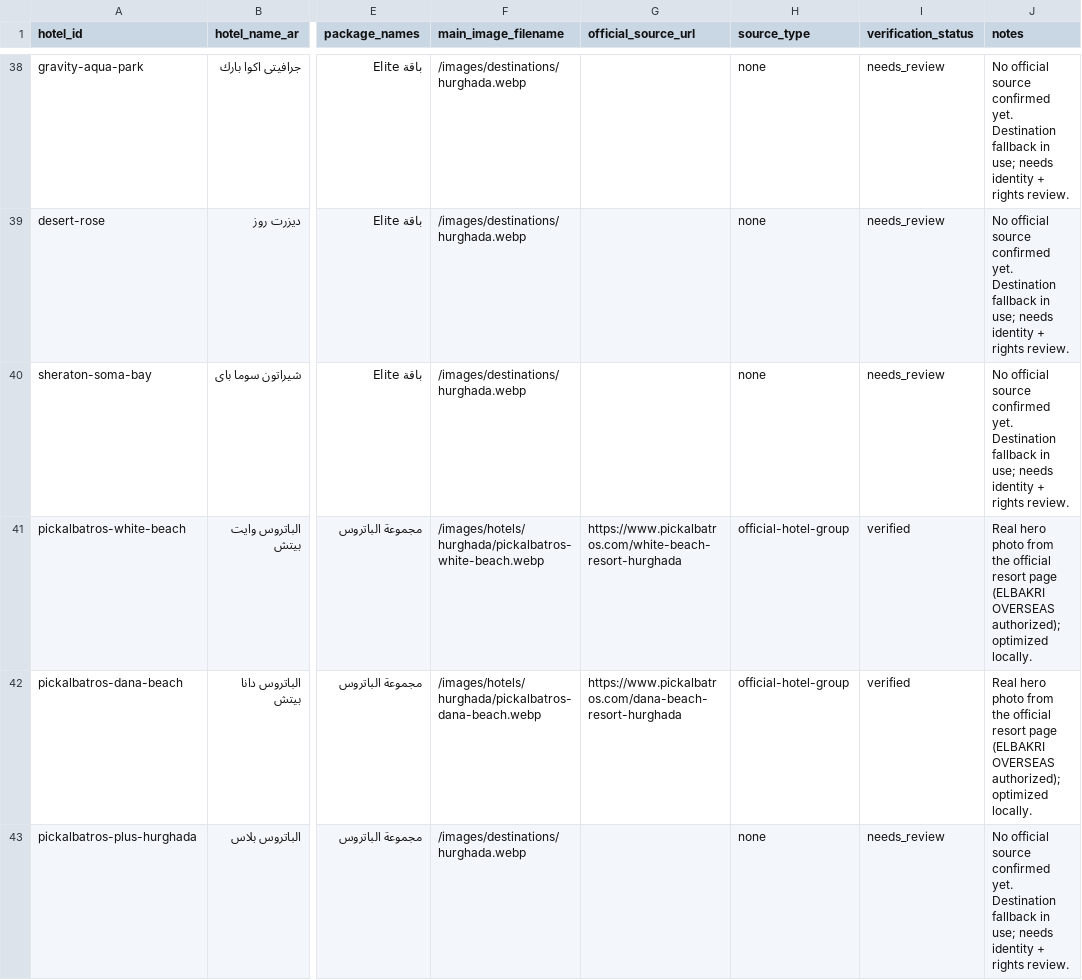
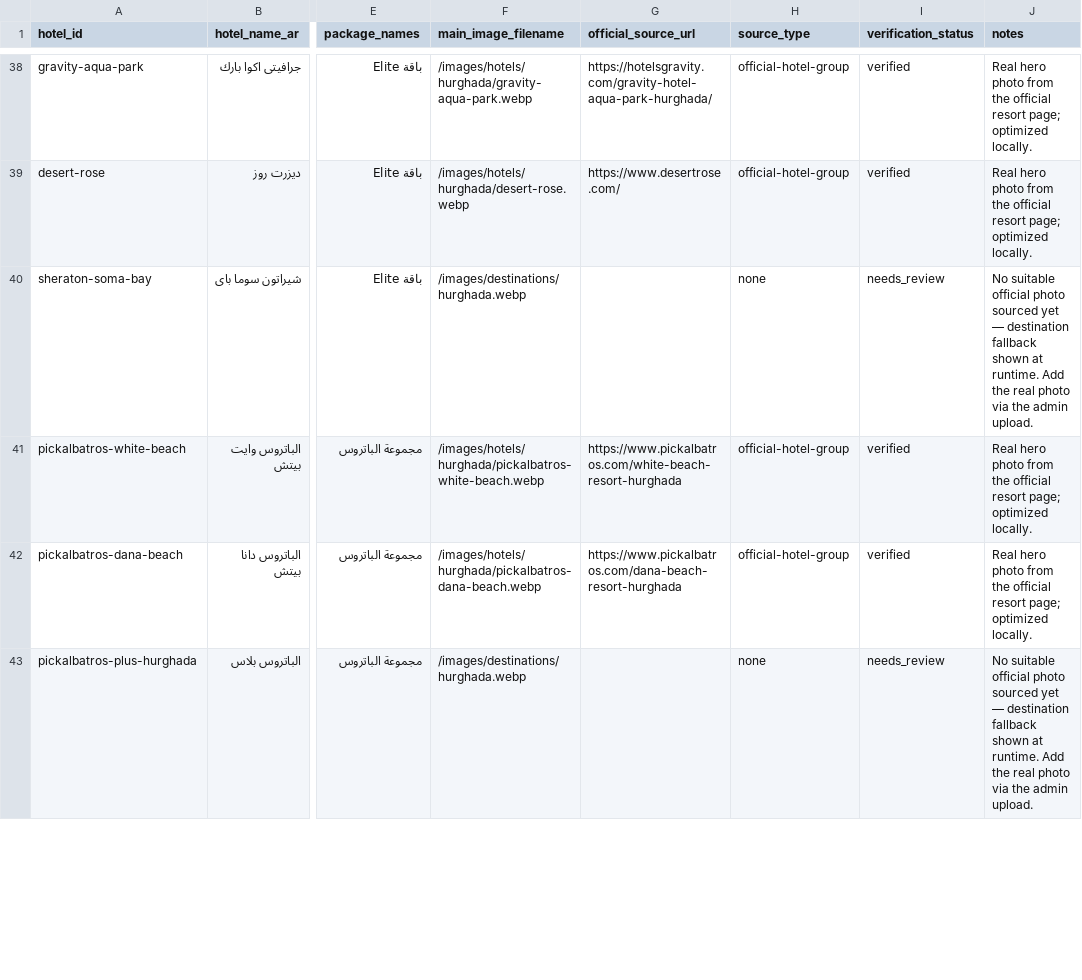
Before and after one commit to EyadSofian/elbakri_sharm, a CSV file: reports/hotel-inventory.csv, drawn as a sheet; only a part is shown, gaps mark what is left out; the diff covers the shown part only; the diff names each change by its address in the sheet, - before the commit and + after, or states it on an @@ line.

```diff
--- a/reports/hotel-inventory.csv
+++ b/reports/hotel-inventory.csv
-F38 (main_image_filename): /images/destinations/hurghada.webp
+F38 (main_image_filename): /images/hotels/hurghada/gravity-aqua-park.webp
-G38 (official_source_url): (empty)
+G38 (official_source_url): https://hotelsgravity.com/gravity-hotel-aqua-park-hurghada/
-H38:H39 (source_type): none
+H38:H39 (source_type): official-hotel-group
-I38:I39 (verification_status): needs_review
+I38:I39 (verification_status): verified
-J38:J39 (notes): No official source confirmed yet. Destination fallback in use; needs identity + rights review.
+J38:J39 (notes): Real hero photo from the official resort page; optimized locally.
-F39 (main_image_filename): /images/destinations/hurghada.webp
+F39 (main_image_filename): /images/hotels/hurghada/desert-rose.webp
-G39 (official_source_url): (empty)
+G39 (official_source_url): https://www.desertrose.com/
-J40 (notes): No official source confirmed yet. Destination fallback in use; needs identity + rights review.
+J40 (notes): No suitable official photo sourced yet — destination fallback shown at runtime. Add the real photo via the admin upload.
-J41:J42 (notes): …official resort page (ELBAKRI OVERSEAS authorized); optimized locally.
+J41:J42 (notes): …official resort page; optimized locally.
-J43 (notes): No official source confirmed yet. Destination fallback in use; needs identity + rights review.
+J43 (notes): No suitable official photo sourced yet — destination fallback shown at runtime. Add the real photo via the admin upload.
```
Also changed, not shown: 95 edited cells elsewhere in this file, reports/image-manifest.csv, 47 other files.
